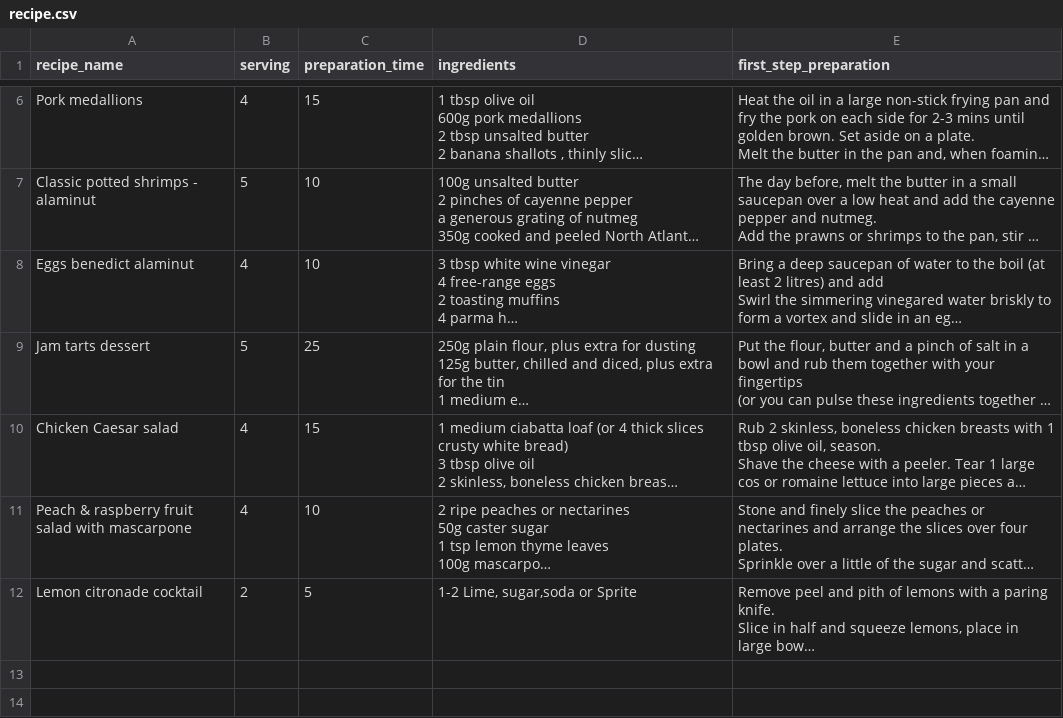
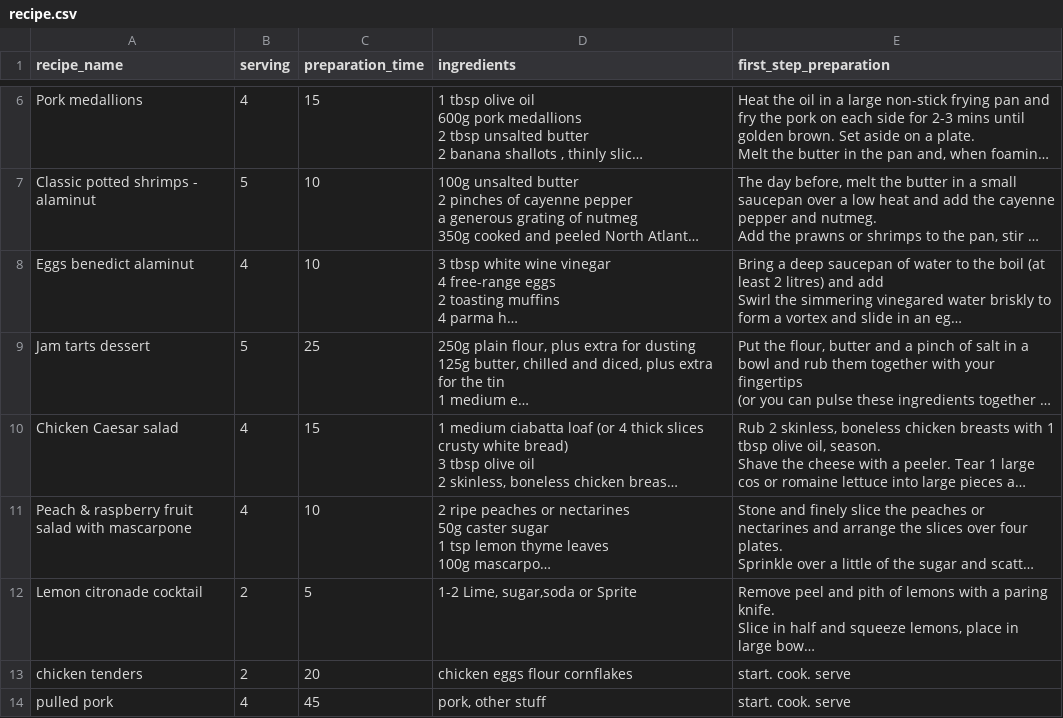
Before and after one commit to IvayloIvanov88/Recipe-CookBook, a CSV file: src/main/java/src/recipe.csv, drawn as a sheet; only a part is shown, gaps mark what is left out; long unchanged cells end in …; the diff names each change by its address in the sheet, - before the commit and + after, or states it on an @@ line.

Commit message:
Recipe edit update

```diff
--- a/src/main/java/src/recipe.csv
+++ b/src/main/java/src/recipe.csv
+row 13: chicken tenders | 2 | 20 | chicken eggs flour cornflakes | start. cook. serve
+row 14: pulled pork | 4 | 45 | pork, other stuff | start. cook. serve
```
Also changed, not shown: 2 other files.
